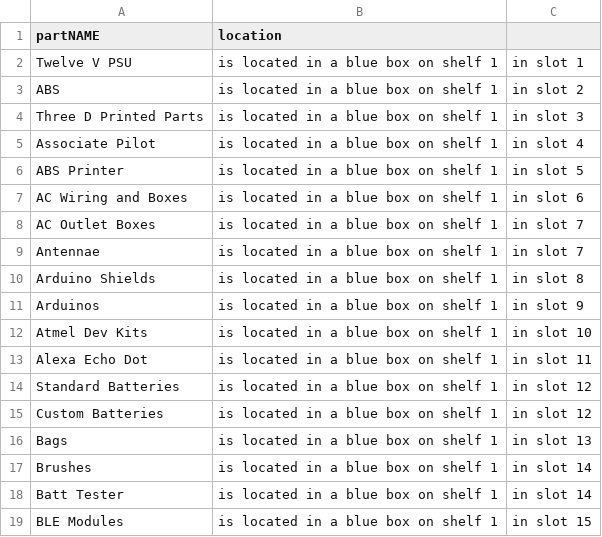
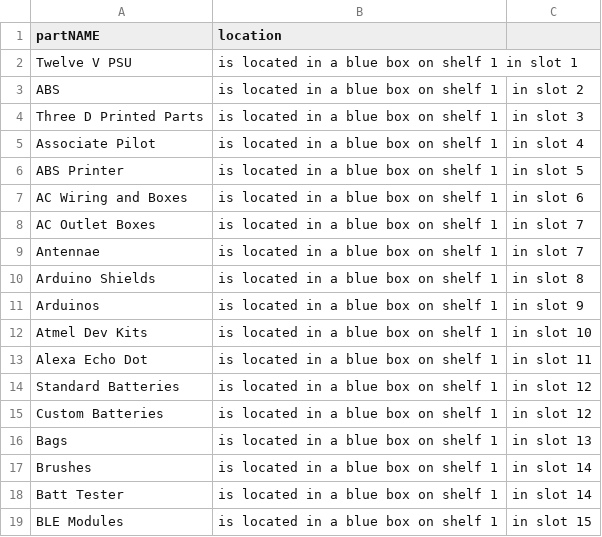
Before and after one commit to hpharr27/portfolio, a CSV file: partName.csv, drawn as a sheet.

Commit message:
Update partName.csv

```diff
--- a/partName.csv
+++ b/partName.csv
@@ -1,3 +1,3 @@
 partNAME,location
-Twelve V PSU, is located in a blue box on shelf 1, in slot 1
+Twelve V PSU, is located in a blue box on shelf 1 in slot 1
 ABS, is located in a blue box on shelf 1, in slot 2
```
